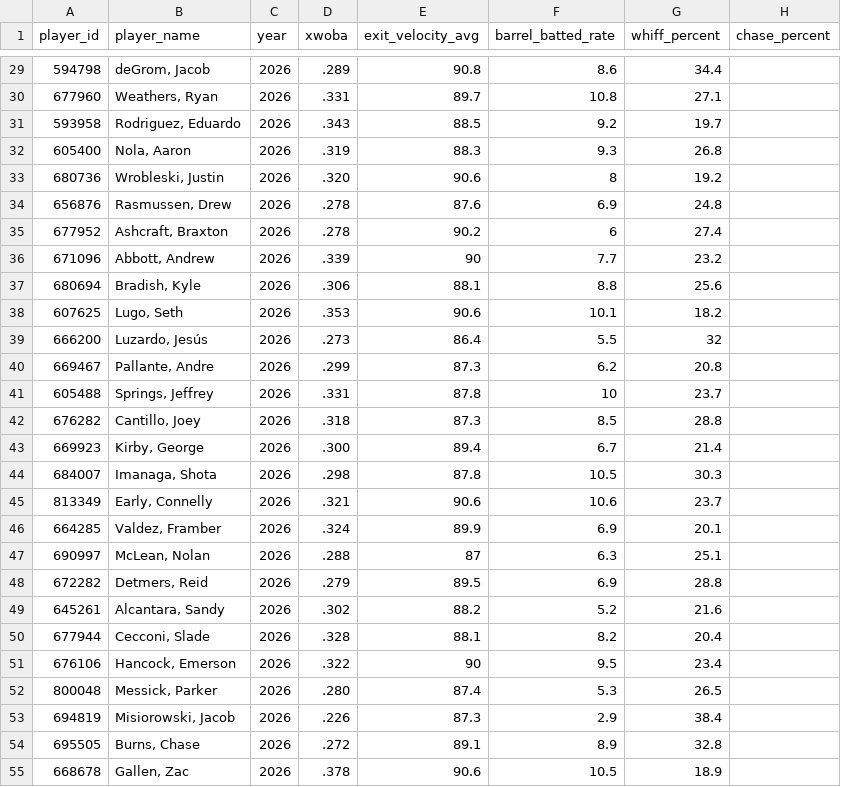
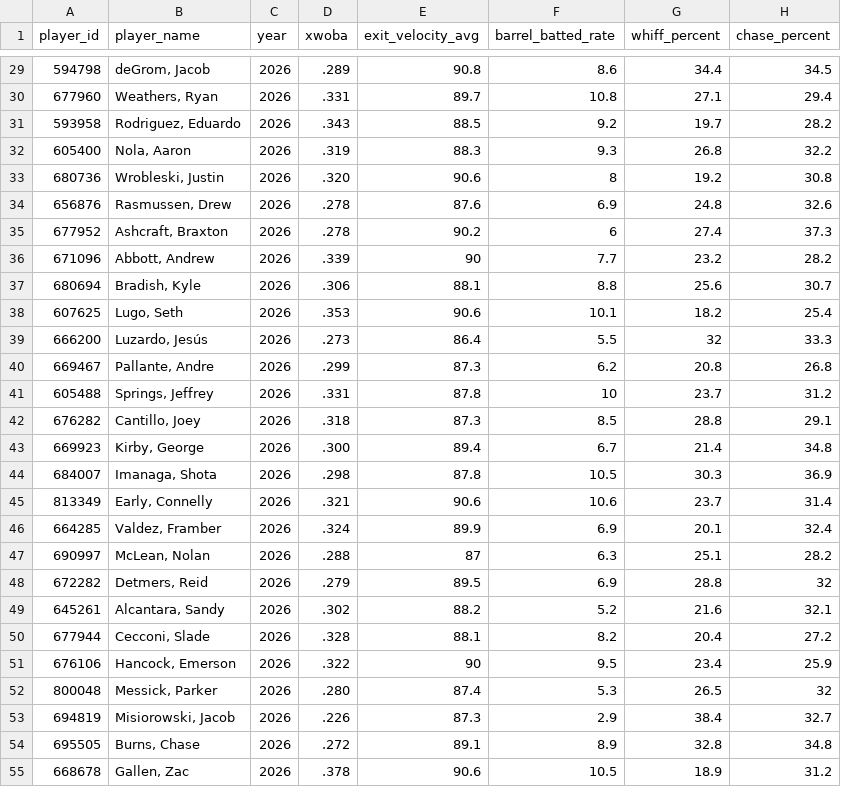
Before and after one commit to fuku8/mlb-data, a CSV file: data/statcast_pitching.csv, drawn as a sheet; only a part is shown, gaps mark what is left out; the diff covers the shown part only.

```diff
--- a/data/statcast_pitching.csv
+++ b/data/statcast_pitching.csv
@@ -29,27 +29,27 @@ player_id,player_name,year,xwoba,exit_velocity_avg,barrel_batted_rate,whiff_perc
-594798,"deGrom, Jacob",2026,.289,90.8,8.6,34.4,
-677960,"Weathers, Ryan",2026,.331,89.7,10.8,27.1,
-593958,"Rodriguez, Eduardo",2026,.343,88.5,9.2,19.7,
-605400,"Nola, Aaron",2026,.319,88.3,9.3,26.8,
-680736,"Wrobleski, Justin",2026,.320,90.6,8,19.2,
-656876,"Rasmussen, Drew",2026,.278,87.6,6.9,24.8,
-677952,"Ashcraft, Braxton",2026,.278,90.2,6,27.4,
-671096,"Abbott, Andrew",2026,.339,90,7.7,23.2,
-680694,"Bradish, Kyle",2026,.306,88.1,8.8,25.6,
-607625,"Lugo, Seth",2026,.353,90.6,10.1,18.2,
-666200,"Luzardo, Jesús",2026,.273,86.4,5.5,32,
-669467,"Pallante, Andre",2026,.299,87.3,6.2,20.8,
-605488,"Springs, Jeffrey",2026,.331,87.8,10,23.7,
-676282,"Cantillo, Joey",2026,.318,87.3,8.5,28.8,
-669923,"Kirby, George",2026,.300,89.4,6.7,21.4,
-684007,"Imanaga, Shota",2026,.298,87.8,10.5,30.3,
-813349,"Early, Connelly",2026,.321,90.6,10.6,23.7,
-664285,"Valdez, Framber",2026,.324,89.9,6.9,20.1,
-690997,"McLean, Nolan",2026,.288,87,6.3,25.1,
-672282,"Detmers, Reid",2026,.279,89.5,6.9,28.8,
-645261,"Alcantara, Sandy",2026,.302,88.2,5.2,21.6,
-677944,"Cecconi, Slade",2026,.328,88.1,8.2,20.4,
-676106,"Hancock, Emerson",2026,.322,90,9.5,23.4,
-800048,"Messick, Parker",2026,.280,87.4,5.3,26.5,
-694819,"Misiorowski, Jacob",2026,.226,87.3,2.9,38.4,
-695505,"Burns, Chase",2026,.272,89.1,8.9,32.8,
-668678,"Gallen, Zac",2026,.378,90.6,10.5,18.9,
+594798,"deGrom, Jacob",2026,.289,90.8,8.6,34.4,34.5
+677960,"Weathers, Ryan",2026,.331,89.7,10.8,27.1,29.4
+593958,"Rodriguez, Eduardo",2026,.343,88.5,9.2,19.7,28.2
+605400,"Nola, Aaron",2026,.319,88.3,9.3,26.8,32.2
+680736,"Wrobleski, Justin",2026,.320,90.6,8,19.2,30.8
+656876,"Rasmussen, Drew",2026,.278,87.6,6.9,24.8,32.6
+677952,"Ashcraft, Braxton",2026,.278,90.2,6,27.4,37.3
+671096,"Abbott, Andrew",2026,.339,90,7.7,23.2,28.2
+680694,"Bradish, Kyle",2026,.306,88.1,8.8,25.6,30.7
+607625,"Lugo, Seth",2026,.353,90.6,10.1,18.2,25.4
+666200,"Luzardo, Jesús",2026,.273,86.4,5.5,32,33.3
+669467,"Pallante, Andre",2026,.299,87.3,6.2,20.8,26.8
+605488,"Springs, Jeffrey",2026,.331,87.8,10,23.7,31.2
+676282,"Cantillo, Joey",2026,.318,87.3,8.5,28.8,29.1
+669923,"Kirby, George",2026,.300,89.4,6.7,21.4,34.8
+684007,"Imanaga, Shota",2026,.298,87.8,10.5,30.3,36.9
+813349,"Early, Connelly",2026,.321,90.6,10.6,23.7,31.4
+664285,"Valdez, Framber",2026,.324,89.9,6.9,20.1,32.4
+690997,"McLean, Nolan",2026,.288,87,6.3,25.1,28.2
+672282,"Detmers, Reid",2026,.279,89.5,6.9,28.8,32
+645261,"Alcantara, Sandy",2026,.302,88.2,5.2,21.6,32.1
+677944,"Cecconi, Slade",2026,.328,88.1,8.2,20.4,27.2
+676106,"Hancock, Emerson",2026,.322,90,9.5,23.4,25.9
+800048,"Messick, Parker",2026,.280,87.4,5.3,26.5,32
+694819,"Misiorowski, Jacob",2026,.226,87.3,2.9,38.4,32.7
+695505,"Burns, Chase",2026,.272,89.1,8.9,32.8,34.8
+668678,"Gallen, Zac",2026,.378,90.6,10.5,18.9,31.2
```
Also changed, not shown: 32 edited cells elsewhere in this file, 2 other files.
